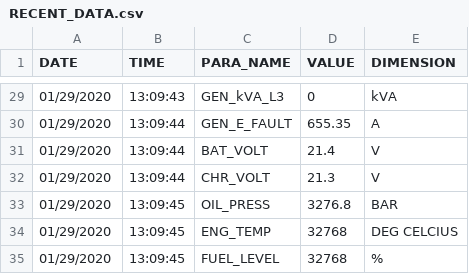
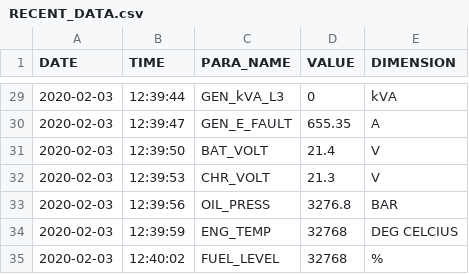
Before and after one commit to haffizjohar123/pygen, a CSV file: RECENT_DATA.csv, drawn as a sheet; only a part is shown, gaps mark what is left out; the diff covers the shown part only.

```diff
--- a/RECENT_DATA.csv
+++ b/RECENT_DATA.csv
@@ -29,7 +29,7 @@ DATE,TIME,PARA_NAME,VALUE,DIMENSION
-01/29/2020,13:09:43,GEN_kVA_L3,0,kVA
-01/29/2020,13:09:44,GEN_E_FAULT,655.35,A
-01/29/2020,13:09:44,BAT_VOLT,21.4,V
-01/29/2020,13:09:44,CHR_VOLT,21.3,V
-01/29/2020,13:09:45,OIL_PRESS,3276.8,BAR
-01/29/2020,13:09:45,ENG_TEMP,32768,DEG CELCIUS
-01/29/2020,13:09:45,FUEL_LEVEL,32768,%
+2020-02-03,12:39:44,GEN_kVA_L3,0,kVA
+2020-02-03,12:39:47,GEN_E_FAULT,655.35,A
+2020-02-03,12:39:50,BAT_VOLT,21.4,V
+2020-02-03,12:39:53,CHR_VOLT,21.3,V
+2020-02-03,12:39:56,OIL_PRESS,3276.8,BAR
+2020-02-03,12:39:59,ENG_TEMP,32768,DEG CELCIUS
+2020-02-03,12:40:02,FUEL_LEVEL,32768,%
```
Also changed, not shown: 54 edited cells elsewhere in this file, 5 other files.
